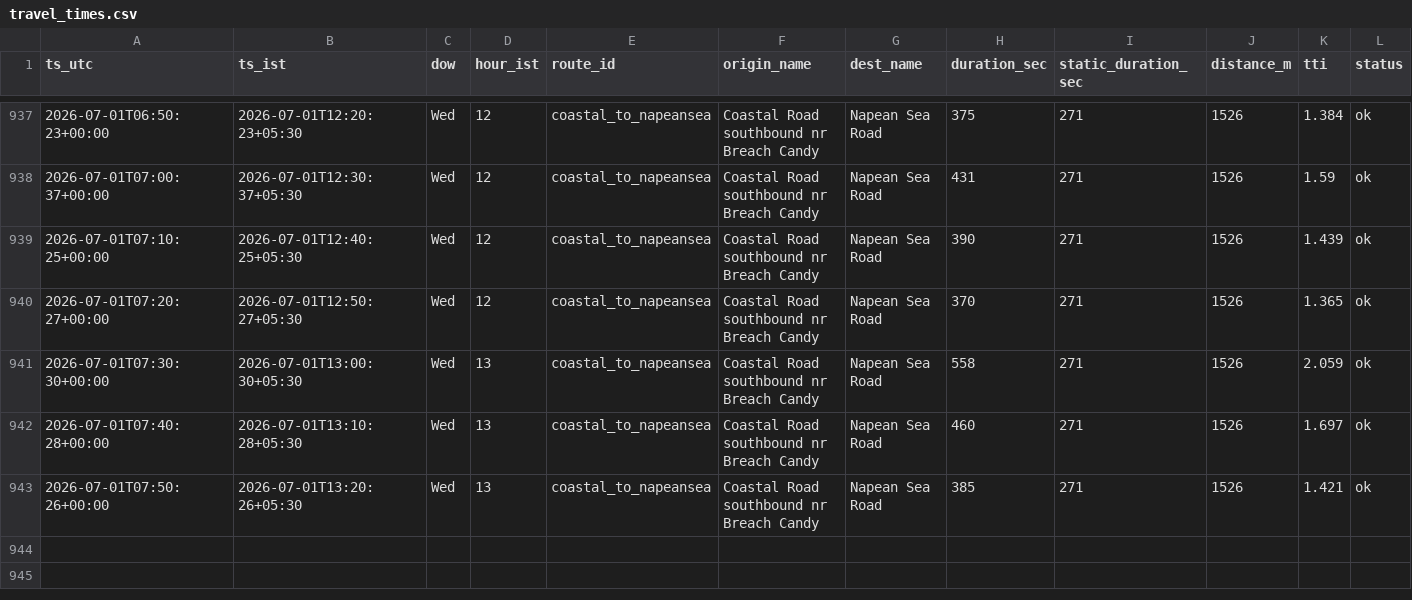
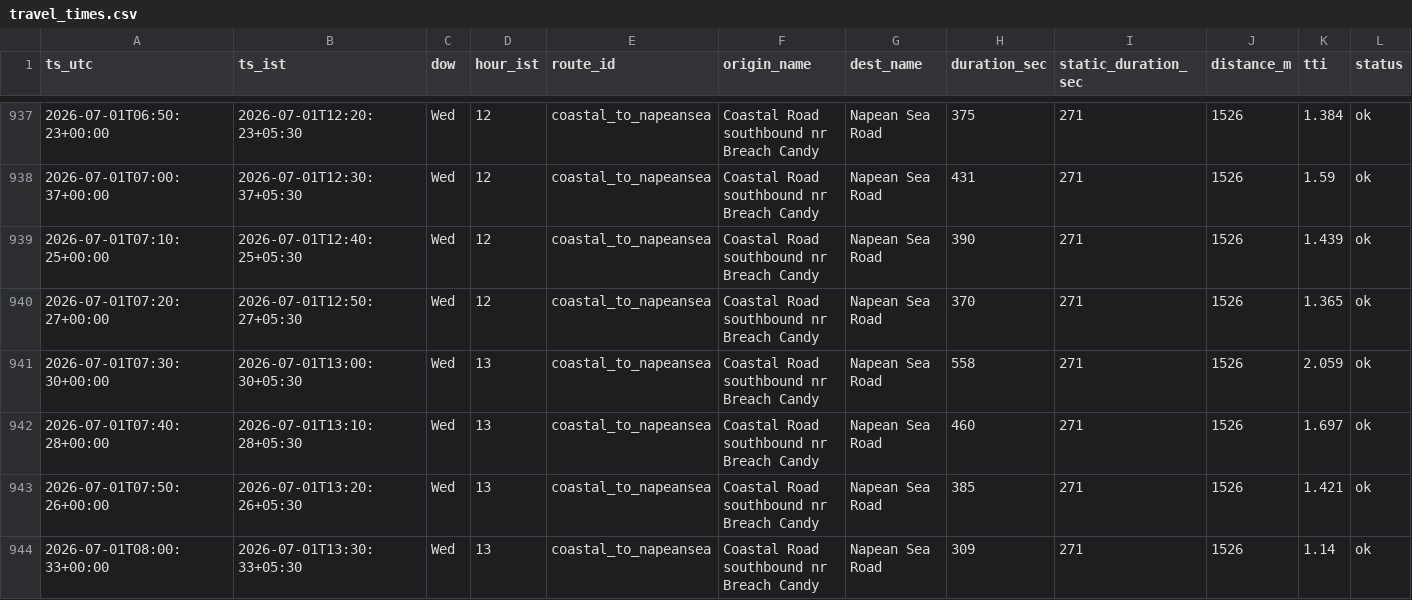
Before and after one commit to jayvaidya/coastal-road-travel-time, a CSV file: data/travel_times.csv, drawn as a sheet; only a part is shown, gaps mark what is left out.

Commit message:
data: travel times 2026-07-01T08:00Z

```diff
--- a/data/travel_times.csv
+++ b/data/travel_times.csv
@@ -943 +943,2 @@ ts_utc,ts_ist,dow,hour_ist,route_id,origin_name,dest_name,duration_sec,static_du
 2026-07-01T07:50:26+00:00,2026-07-01T13:20:26+05:30,Wed,13,coastal_to_napeansea,Coastal Road southbound nr Breach Candy,Napean Sea Road,385,271,1526,1.421,ok
+2026-07-01T08:00:33+00:00,2026-07-01T13:30:33+05:30,Wed,13,coastal_to_napeansea,Coastal Road southbound nr Breach Candy,Napean Sea Road,309,271,1526,1.14,ok
```
